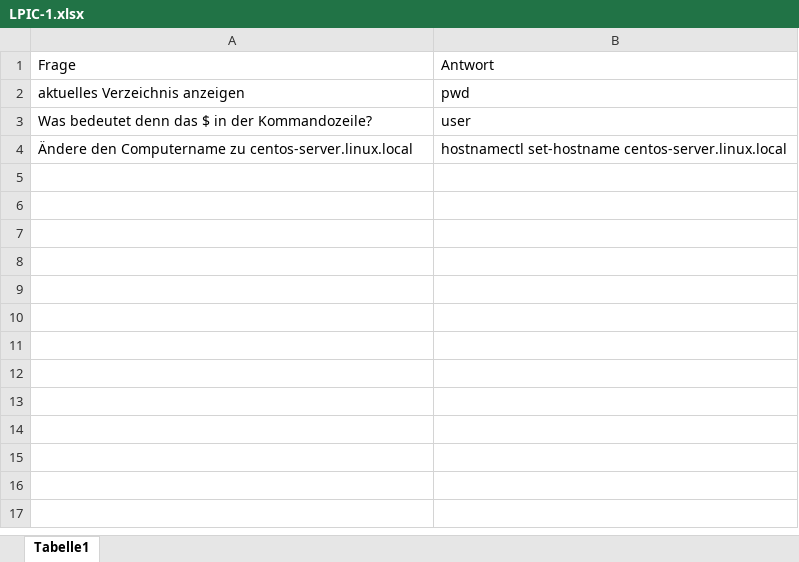
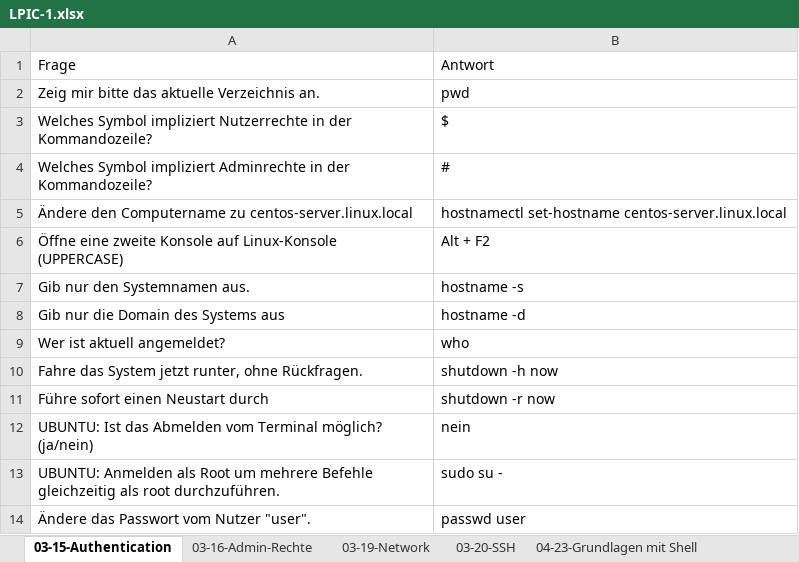
Before and after one commit to w4rt1ger/lernplattform_5.1, an Excel workbook: LPIC-1.xlsx, sheet 03-15-Authentication, drawn as a sheet; values as stored, in another font and other column widths than the file's, no borders; removed rows and columns are numbered as before the commit, all else as after; the diff names each change by its address in the sheet, - before the commit and + after, or states it on an @@ line.

```diff
--- a/LPIC-1.xlsx (sheet 03-15-Authentication)
+++ b/LPIC-1.xlsx (sheet 03-15-Authentication)
-sheet tab: Tabelle1
+sheet tab: 03-15-Authentication
+sheet tab: 03-16-Admin-Rechte
+sheet tab: 03-19-Network
+sheet tab: 03-20-SSH
+sheet tab: 04-23-Grundlagen mit Shell
-A2: aktuelles Verzeichnis anzeigen
+A2: Zeig mir bitte das aktuelle Verzeichnis an.
-row 3: Was bedeutet denn das $ in der Kommandozeile? | user
+row 3: Welches Symbol impliziert Nutzerrechte in der Kommandozeile? | $
+row 4: Welches Symbol impliziert Adminrechte in der Kommandozeile? | #
+row 6: Öffne eine zweite Konsole auf Linux-Konsole (UPPERCASE) | Alt + F2
+row 7: Gib nur den Systemnamen aus. | hostname -s
+row 8: Gib nur die Domain des Systems aus | hostname -d
+row 9: Wer ist aktuell angemeldet? | who
+row 10: Fahre das System jetzt runter, ohne Rückfragen. | shutdown -h now
+row 11: Führe sofort einen Neustart durch | shutdown -r now
+row 12: UBUNTU: Ist das Abmelden vom Terminal möglich? (ja/nein) | nein
+row 13: UBUNTU: Anmelden als Root um mehrere Befehle gleichzeitig als root durchzuführen. | sudo su -
+row 14: Ändere das Passwort vom Nutzer "user". | passwd user
```
Also changed, not shown: other sheet tabs, 1 other file.
